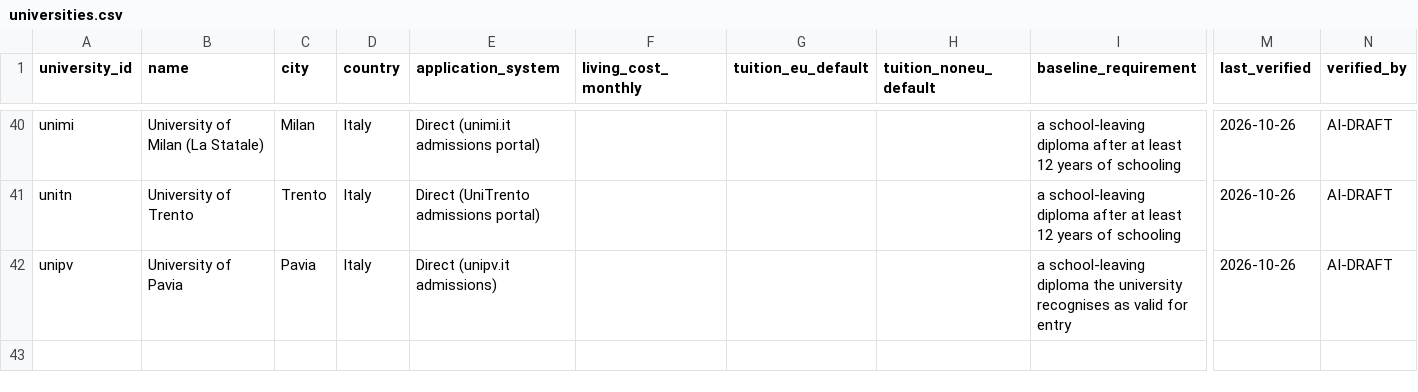
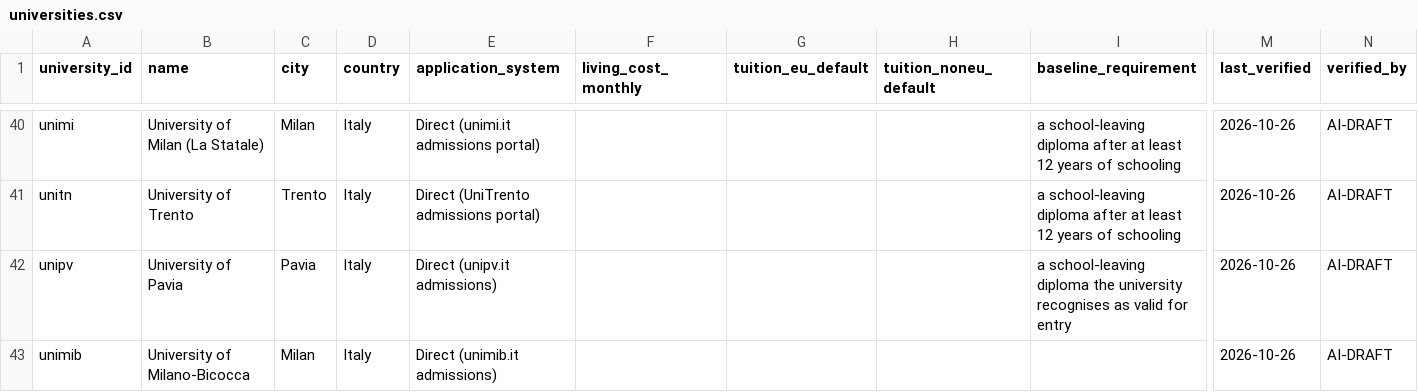
Before and after one commit to kpolacik/ib-university-finder, a CSV file: data/universities.csv, drawn as a sheet; only a part is shown, gaps mark what is left out; rows hold the shown columns only; the diff names each change by its address in the sheet, - before the commit and + after, or states it on an @@ line.

```diff
--- a/data/universities.csv
+++ b/data/universities.csv
+row 43: unimib | University of Milano-Bicocca | Milan | Italy | Direct (unimib.it admissions) |  |  |  |  | 2026-10-26 | AI-DRAFT
```
Also changed, not shown: data/programmes.csv, 3 other files.
